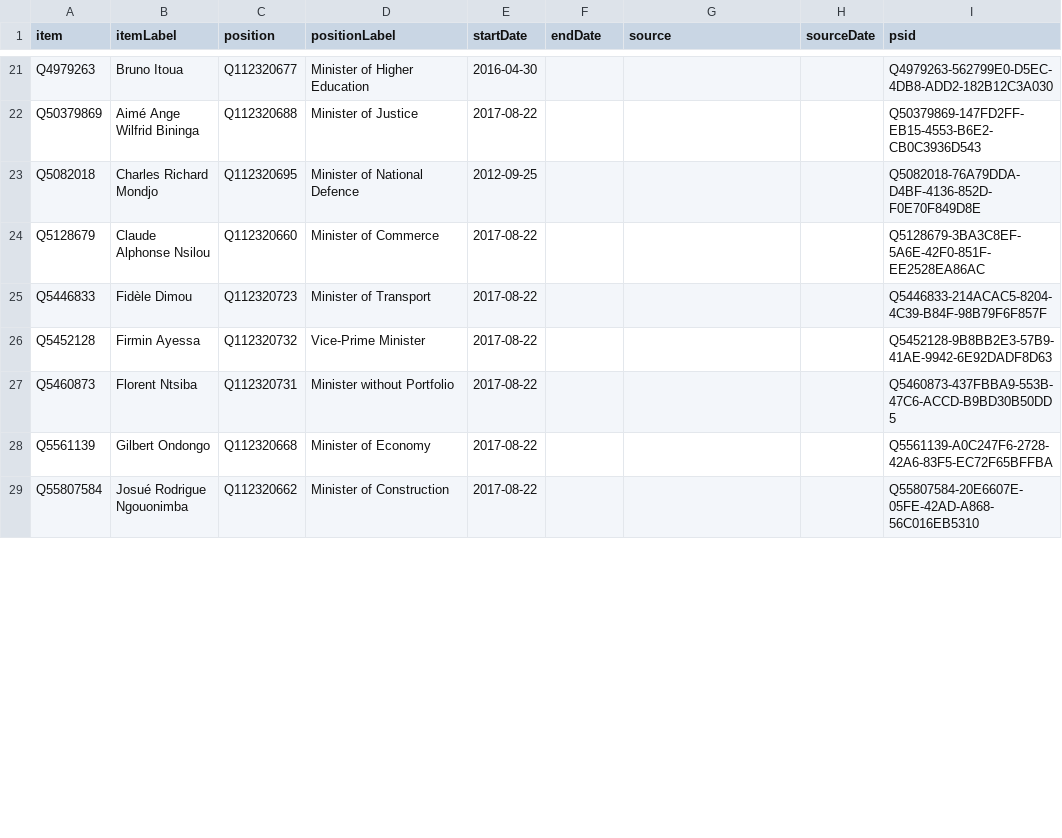
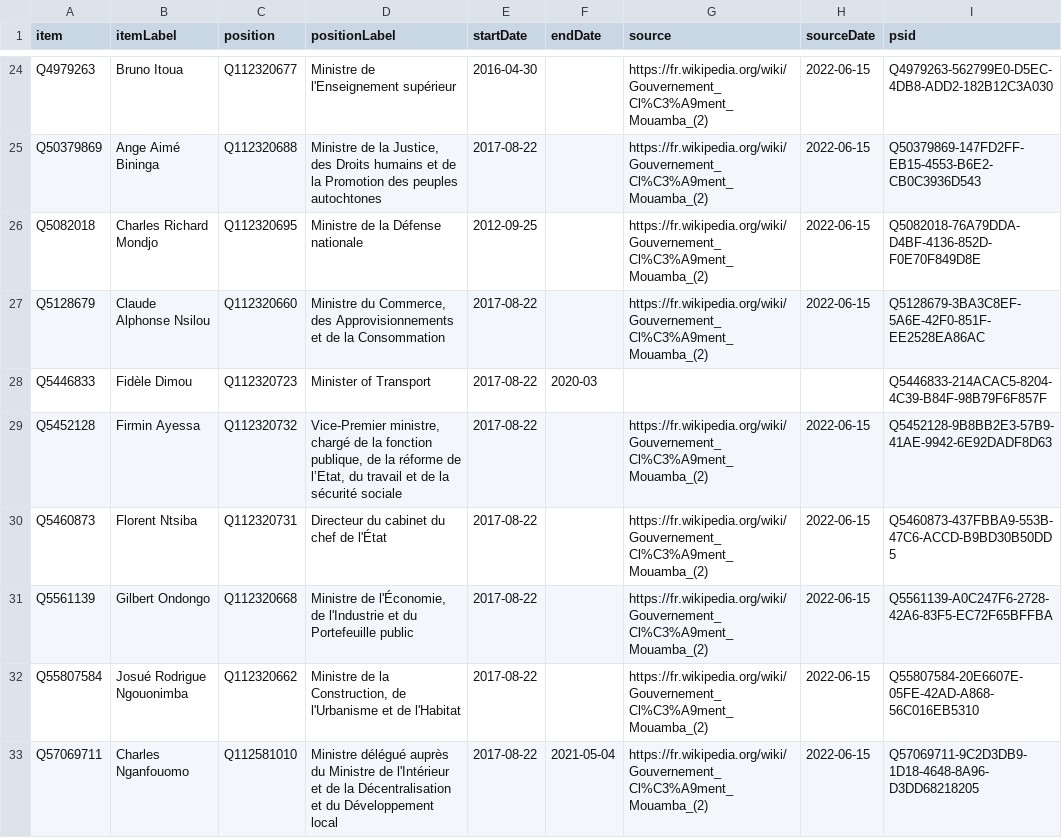
Before and after one commit to every-politician-scrapers/congo-brazzaville, a CSV file: sources/cabinets/2017-mouamba-2/wikidata.csv, drawn as a sheet; only a part is shown, gaps mark what is left out; addresses are those after the commit; the diff covers the shown part only; the diff names each change by its address in the sheet, - before the commit and + after, or states it on an @@ line.

```diff
--- a/sources/cabinets/2017-mouamba-2/wikidata.csv
+++ b/sources/cabinets/2017-mouamba-2/wikidata.csv
-D24 (positionLabel): Minister of Higher Education
+D24 (positionLabel): Ministre de l'Enseignement supérieur
-G24:G27 (source): (empty)
+G24:G27 (source): https://fr.wikipedia.org/wiki/Gouvernement_Cl%C3%A9ment_Mouamba_(2)
-H24:H27 (sourceDate): (empty)
+H24:H27 (sourceDate): 2022-06-15
-B25 (itemLabel): Aimé Ange Wilfrid Bininga
+B25 (itemLabel): Ange Aimé Bininga
-D25 (positionLabel): Minister of Justice
+D25 (positionLabel): Ministre de la Justice, des Droits humains et de la Promotion des peuples autochtones
-D26 (positionLabel): Minister of National Defence
+D26 (positionLabel): Ministre de la Défense nationale
-D27 (positionLabel): Minister of Commerce
+D27 (positionLabel): Ministre du Commerce, des Approvisionnements et de la Consommation
-F28 (endDate): (empty)
+F28 (endDate): 2020-03
-D29 (positionLabel): Vice-Prime Minister
+D29 (positionLabel): Vice-Premier ministre, chargé de la fonction publique, de la réforme de l’Etat, du travail et de la sécurité sociale
-G29:G32 (source): (empty)
+G29:G32 (source): https://fr.wikipedia.org/wiki/Gouvernement_Cl%C3%A9ment_Mouamba_(2)
-H29:H32 (sourceDate): (empty)
+H29:H32 (sourceDate): 2022-06-15
-D30 (positionLabel): Minister without Portfolio
+D30 (positionLabel): Directeur du cabinet du chef de l'État
-D31 (positionLabel): Minister of Economy
+D31 (positionLabel): Ministre de l'Économie, de l'Industrie et du Portefeuille public
-D32 (positionLabel): Minister of Construction
+D32 (positionLabel): Ministre de la Construction, de l'Urbanisme et de l'Habitat
+row 33: Q57069711 | Charles Nganfouomo | Q112581010 | Ministre délégué auprès du Ministre de l'Intérieur et de la Décentralisation et du Développement local | 2017-08-22 | 2021-05-04 | https://fr.wikipedia.org/wiki/Gouvernement_Cl%C3%A9ment_Mouamba_(2) | 2022-06-15 | Q57069711-9C2D3DB9-1D18-4648-8A96-D3DD68218205
```
Also changed, not shown: 4 added rows and 84 edited cells elsewhere in this file, 2 other files.
